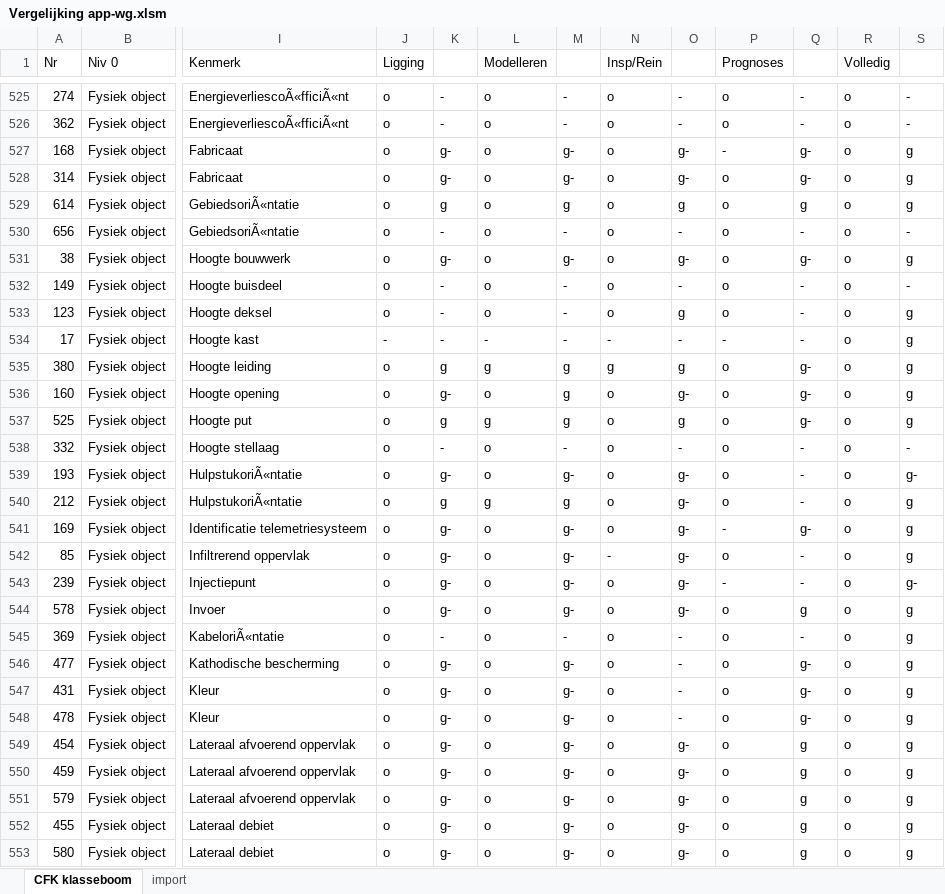
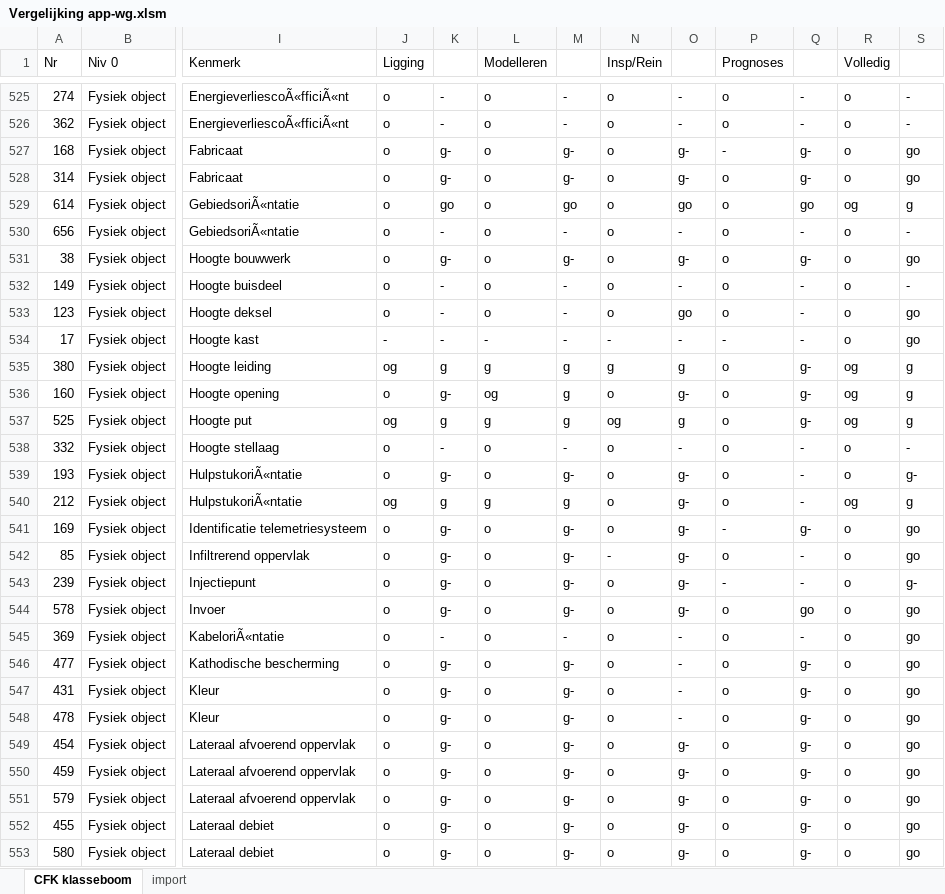
Before and after one commit to StichtingRIONED/GWSW_Apps, an Excel workbook: conformiteitsklassen/Vergelijking app-wg.xlsm, sheet CFK klasseboom, drawn as a sheet; only a part is shown, gaps mark what is left out; values as stored, in another font and other column widths than the file's, no cell formats; the diff covers the shown part only; the diff names each change by its address in the sheet, - before the commit and + after, or states it on an @@ line.

```diff
--- a/conformiteitsklassen/Vergelijking app-wg.xlsm (sheet CFK klasseboom)
+++ b/conformiteitsklassen/Vergelijking app-wg.xlsm (sheet CFK klasseboom)
-S527:S528: g
+S527:S528: go
-K529: g
+K529: go
-M529: g
+M529: go
-O529: g
+O529: go
-Q529: g
+Q529: go
-R529 (Volledig): o
+R529 (Volledig): og
-S531: g
+S531: go
-O533: g
+O533: go
-S533:S534: g
+S533:S534: go
-J535 (Ligging): o
+J535 (Ligging): og
-R535:R537 (Volledig): o
+R535:R537 (Volledig): og
-L536 (Modelleren): o
+L536 (Modelleren): og
-J537 (Ligging): o
+J537 (Ligging): og
-N537 (Insp/Rein): o
+N537 (Insp/Rein): og
-J540 (Ligging): o
+J540 (Ligging): og
-R540 (Volledig): o
+R540 (Volledig): og
-S541:S542: g
+S541:S542: go
-Q544: g
+Q544: go
-S544:S553: g
+S544:S553: go
-Q549:Q553: g
+Q549:Q553: g-
```
Also changed, not shown: 270 edited cells elsewhere in this sheet, cell formats.
